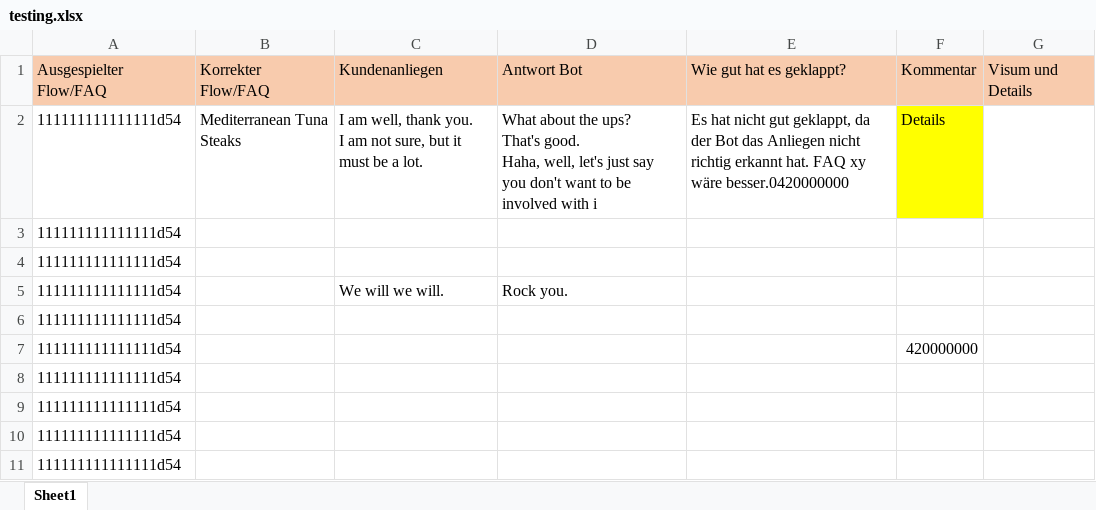
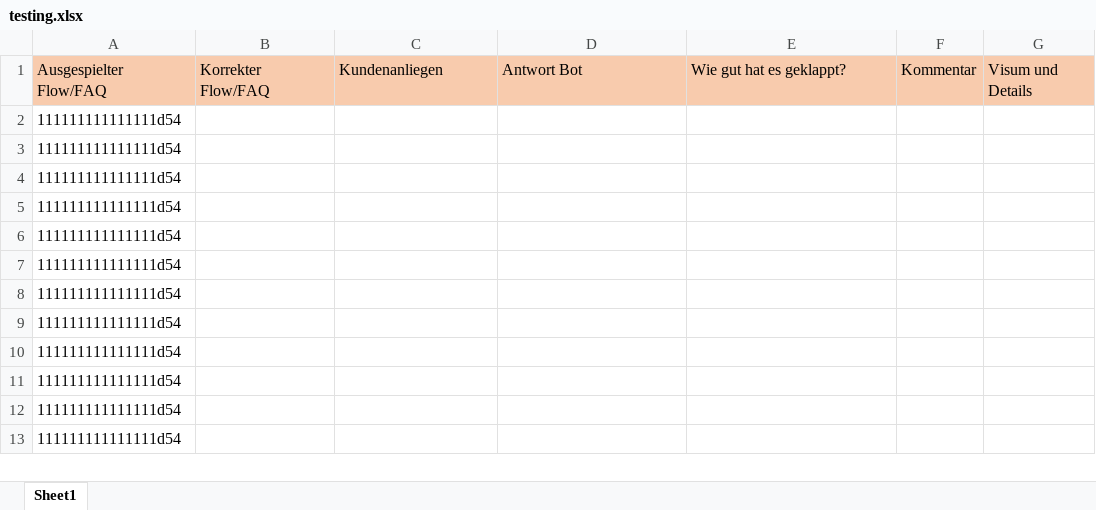
Before and after one commit to GhubDB/Content-Engineer-Studio, an Excel workbook: Content Engineer Studio/testing.xlsx, sheet Sheet1, drawn as a sheet; only a part is shown; the shorter side is filled out with more unchanged rows; values as stored, in another font and other column widths than the file's, no borders; removed rows and columns are numbered as before the commit, all else as after; ↵ is a line break in a cell; the diff names each change by its address in the sheet, - before the commit and + after, or states it on an @@ line.

```diff
--- a/Content Engineer Studio/testing.xlsx (sheet Sheet1)
+++ b/Content Engineer Studio/testing.xlsx (sheet Sheet1)
-row 2: 111111111111111d54 | Mediterranean Tuna Steaks | I am well, thank you. ↵ I am not sure, but it must be a lot. | What about the ups? ↵ That's good. ↵ Haha, well, let's just say you don't want to be involved with i | Es hat nicht gut geklappt, da der Bot das Anliegen nicht richtig erkannt hat. FAQ xy wäre besser.0420000000 | Details
-row 5: 111111111111111d54 |  | We will we will. | Rock you.
-F5: 420000000
+F5: (empty)
+row 6: 111111111111111d54
+row 7: 111111111111111d54
```
Also changed, not shown: Content Engineer Studio/transcripts.xlsx, 6 other files.
